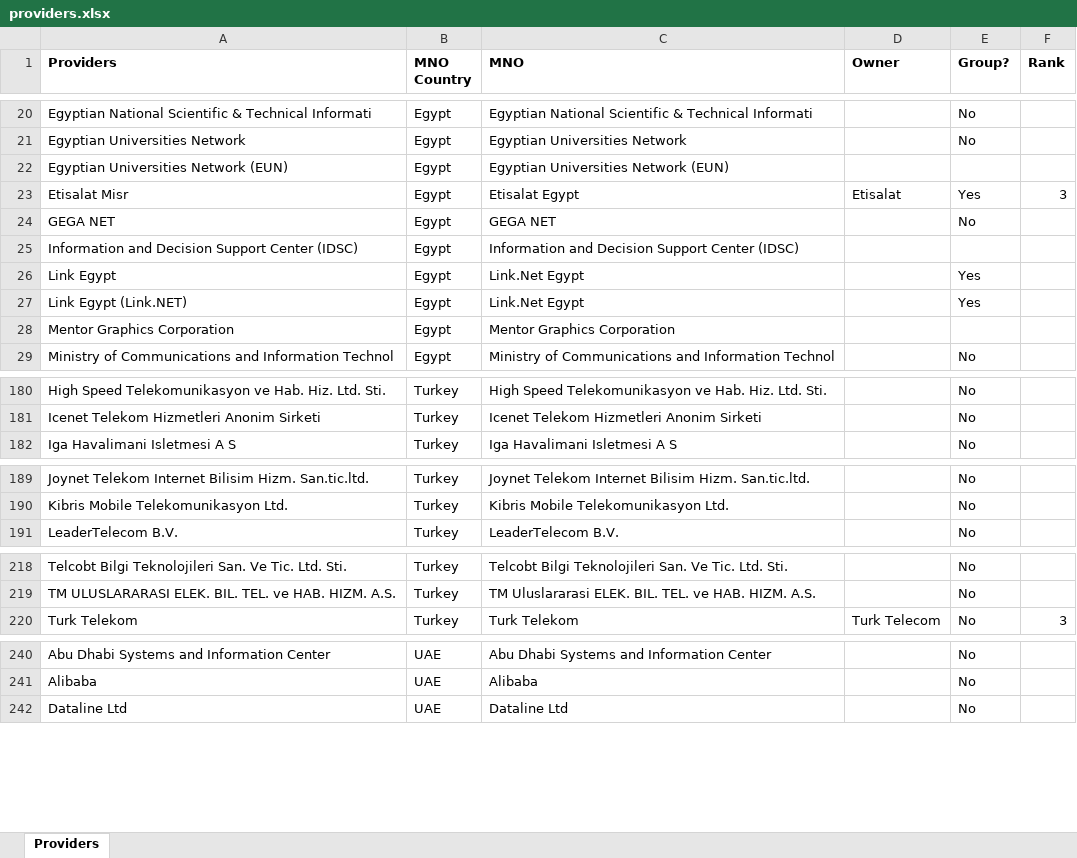
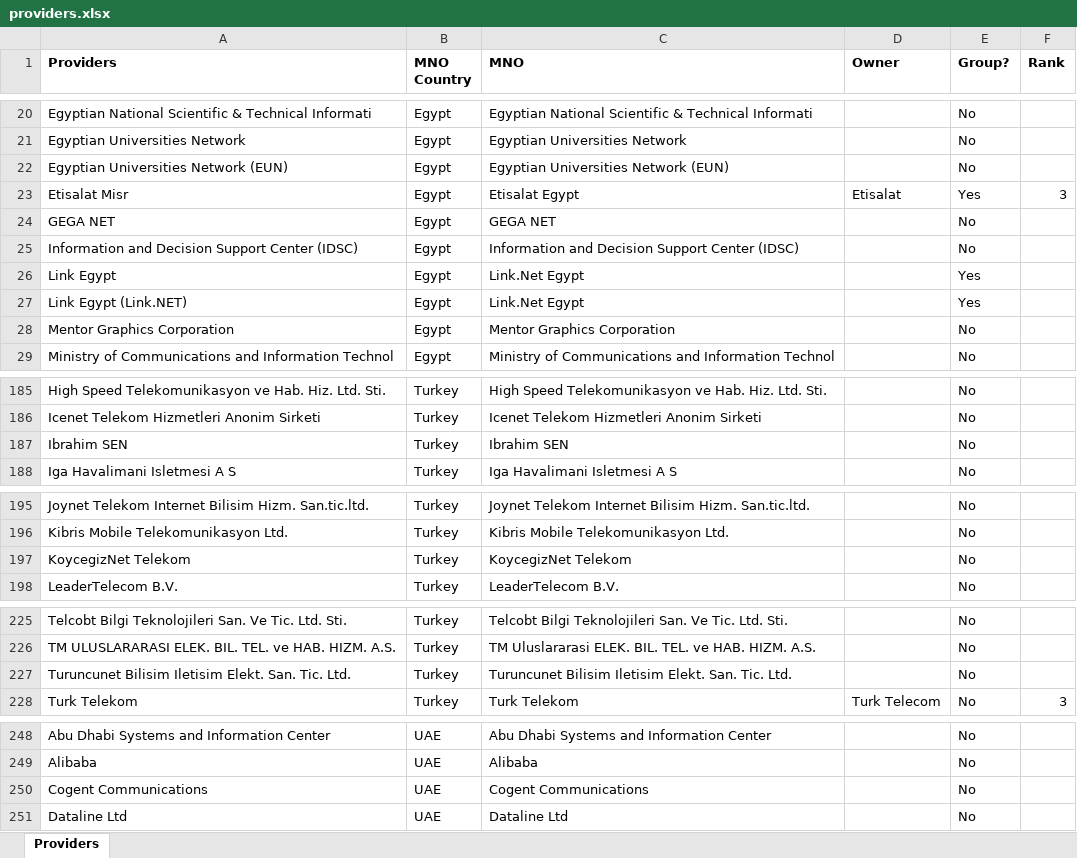
Before and after one commit to stevegleds/datagathering, an Excel workbook: data/datasources/providers.xlsx, sheet Providers, drawn as a sheet; only a part is shown, gaps mark what is left out; values as stored, in another font and other column widths than the file's, no borders; the diff covers the shown part only; the diff names each change by its address in the sheet, - before the commit and + after, or states it on an @@ line.

```diff
--- a/data/datasources/providers.xlsx (sheet Providers)
+++ b/data/datasources/providers.xlsx (sheet Providers)
-E22 (Group?): (empty)
+E22 (Group?): No
-E25 (Group?): (empty)
+E25 (Group?): No
-E28 (Group?): (empty)
+E28 (Group?): No
+row 187: Ibrahim SEN | Turkey | Ibrahim SEN |  | No
+row 197: KoycegizNet Telekom | Turkey | KoycegizNet Telekom |  | No
+row 227: Turuncunet Bilisim Iletisim Elekt. San. Tic. Ltd. | Turkey | Turuncunet Bilisim Iletisim Elekt. San. Tic. Ltd. |  | No
+row 250: Cogent Communications | UAE | Cogent Communications |  | No
```
Also changed, not shown: 5 added rows and 1 edited cell elsewhere in this sheet, 2 other files.
